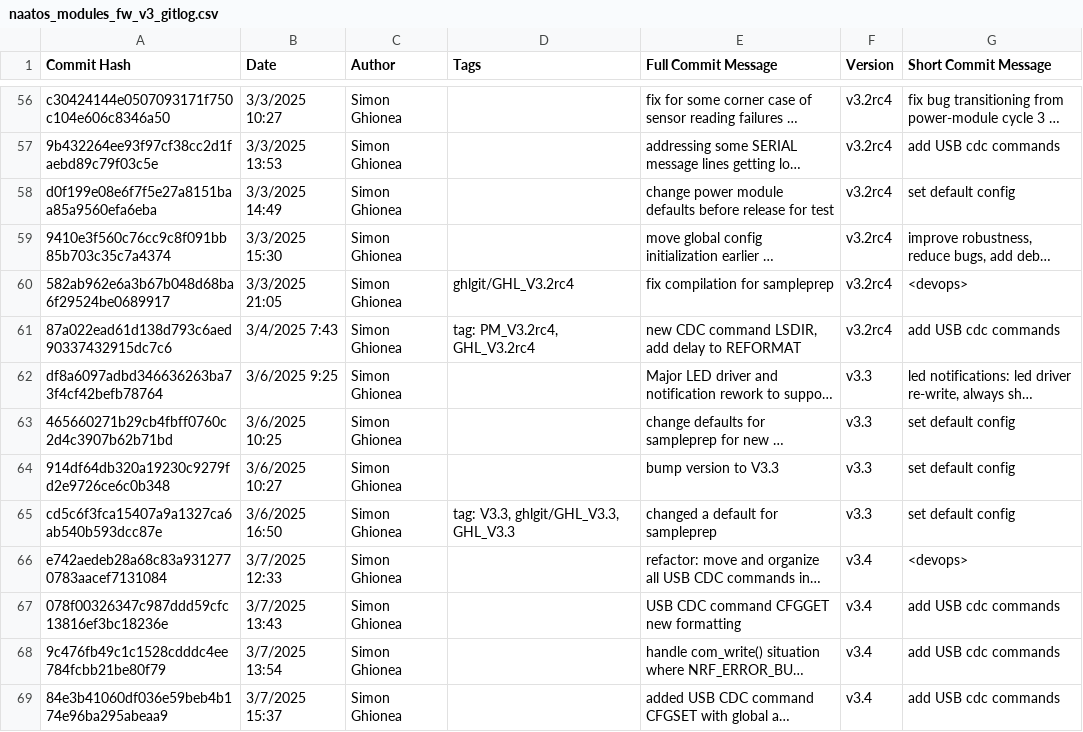
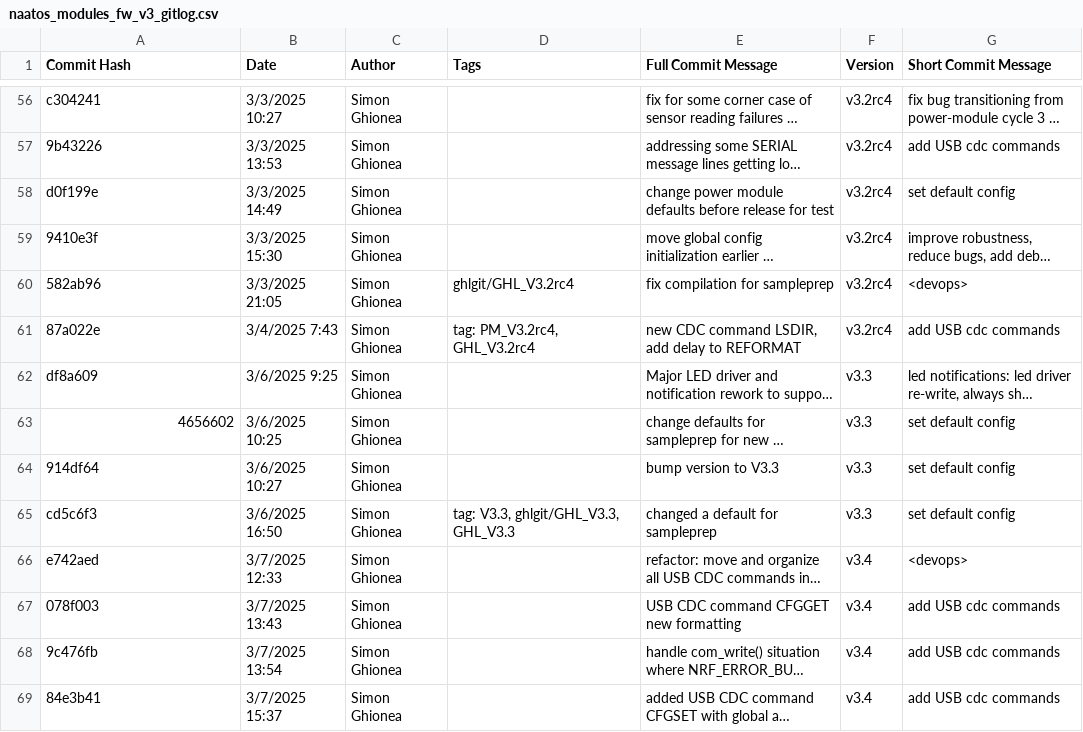
Before and after one commit to Global-Health-Labs/nPOC-BB, a CSV file: docs/tables/naatos_modules_fw_v3_gitlog.csv, drawn as a sheet; only a part is shown, gaps mark what is left out; long unchanged cells end in …; the diff covers the shown part only; the diff names each change by its address in the sheet, - before the commit and + after, or states it on an @@ line.

Commit message:
Update naatos_modules_fw_v3_gitlog.csv
Shorten commit hashes (they trigger secret scanning commit block)

```diff
--- a/docs/tables/naatos_modules_fw_v3_gitlog.csv
+++ b/docs/tables/naatos_modules_fw_v3_gitlog.csv
-A56 (Commit Hash): c30424144e0507093171f750c104e606c8346a50
+A56 (Commit Hash): c304241
-A57 (Commit Hash): 9b432264ee93f97cf38cc2d1faebd89c79f03c5e
+A57 (Commit Hash): 9b43226
-A58 (Commit Hash): d0f199e08e6f7f5e27a8151baa85a9560efa6eba
+A58 (Commit Hash): d0f199e
-A59 (Commit Hash): 9410e3f560c76cc9c8f091bb85b703c35c7a4374
+A59 (Commit Hash): 9410e3f
-A60 (Commit Hash): 582ab962e6a3b67b048d68ba6f29524be0689917
+A60 (Commit Hash): 582ab96
-A61 (Commit Hash): 87a022ead61d138d793c6aed90337432915dc7c6
+A61 (Commit Hash): 87a022e
-A62 (Commit Hash): df8a6097adbd346636263ba73f4cf42befb78764
+A62 (Commit Hash): df8a609
-A63 (Commit Hash): 465660271b29cb4fbff0760c2d4c3907b62b71bd
+A63 (Commit Hash): 4656602
-A64 (Commit Hash): 914df64db320a19230c9279fd2e9726ce6c0b348
+A64 (Commit Hash): 914df64
-A65 (Commit Hash): cd5c6f3fca15407a9a1327ca6ab540b593dcc87e
+A65 (Commit Hash): cd5c6f3
-A66 (Commit Hash): e742aedeb28a68c83a9312770783aacef7131084
+A66 (Commit Hash): e742aed
-A67 (Commit Hash): 078f00326347c987ddd59cfc13816ef3bc18236e
+A67 (Commit Hash): 078f003
-A68 (Commit Hash): 9c476fb49c1c1528cdddc4ee784fcbb21be80f79
+A68 (Commit Hash): 9c476fb
-A69 (Commit Hash): 84e3b41060df036e59beb4b174e96ba295abeaa9
+A69 (Commit Hash): 84e3b41
```
Also changed, not shown: 71 edited cells elsewhere in this file.
